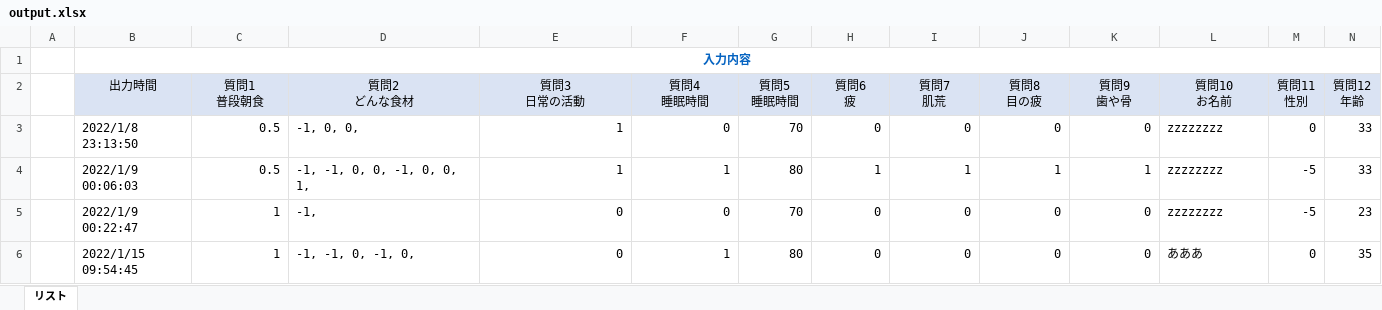
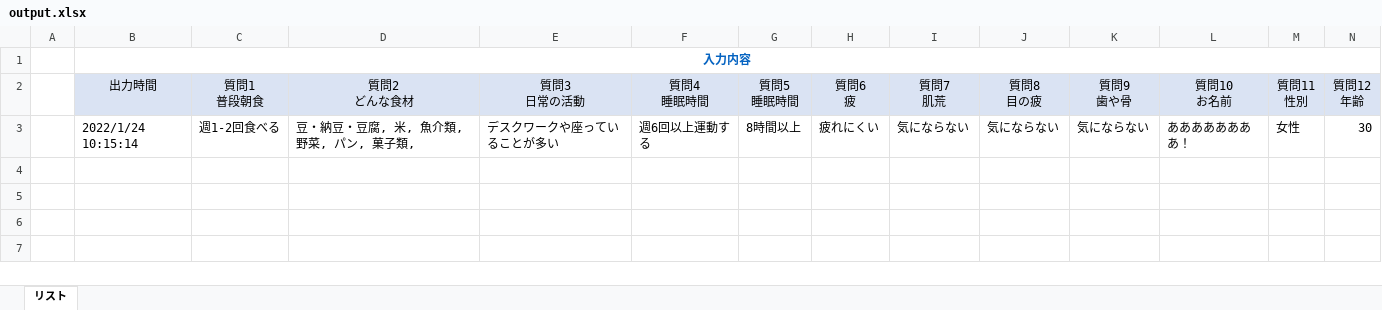
Before and after one commit to Oshima-Minoru/diagnosis, an Excel workbook: output/output.xlsx, sheet リスト, drawn as a sheet; only a part is shown; values as stored, in another font and other column widths than the file's, no borders; removed rows and columns are numbered as before the commit, all else as after; rows hold the shown columns only; the diff names each change by its address in the sheet, - before the commit and + after, or states it on an @@ line.

Commit message:
output method and images changed 20220223

```diff
--- a/output/output.xlsx (sheet リスト)
+++ b/output/output.xlsx (sheet リスト)
-row 3:  | 2022/1/8 23:13:50 | 0.5 | -1, 0, 0, | 1 | 0 | 70 | 0 | 0 | 0 | 0 | zzzzzzzz | 0 | 33
-row 4:  | 2022/1/9 00:06:03 | 0.5 | -1, -1, 0, 0, -1, 0, 0, 1, | 1 | 1 | 80 | 1 | 1 | 1 | 1 | zzzzzzzz | -5 | 33
-row 5:  | 2022/1/9 00:22:47 | 1 | -1, | 0 | 0 | 70 | 0 | 0 | 0 | 0 | zzzzzzzz | -5 | 23
-row 6:  | 2022/1/15 09:54:45 | 1 | -1, -1, 0, -1, 0, | 0 | 1 | 80 | 0 | 0 | 0 | 0 | あああ | 0 | 35
+row 3:  | 2022/1/24 10:15:14 | 週1-2回食べる | 豆・納豆・豆腐, 米, 魚介類, 野菜, パン, 菓子類, | デスクワークや座っていることが多い | 週6回以上運動する | 8時間以上 | 疲れにくい | 気にならない | 気にならない | 気にならない | ああああああああ！ | 女性 | 30
```
Also changed, not shown: 48 other files.
